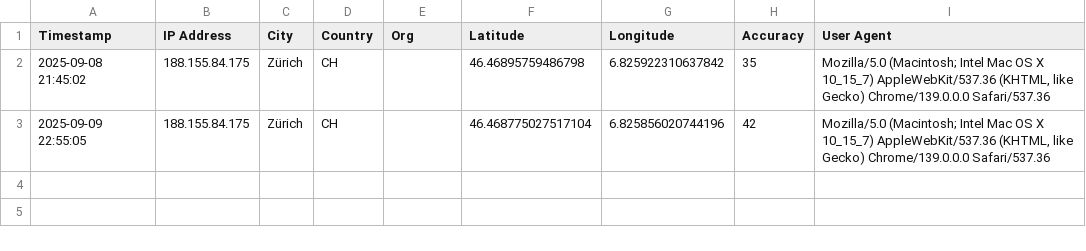
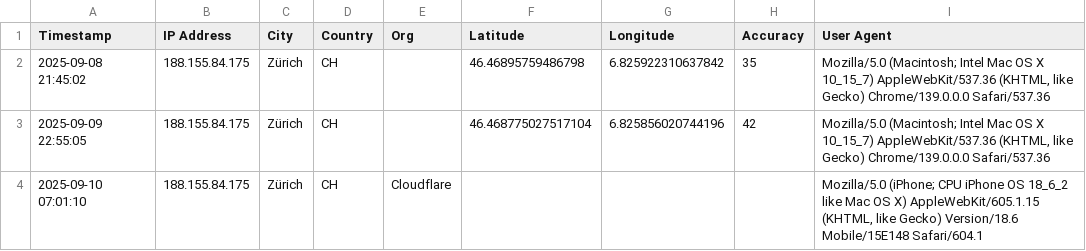
Before and after one commit to abeuchat-ch/contact, a CSV file: logs/visits.csv, drawn as a sheet.

Commit message:
Log visit 2025-09-10 07:01:10

```diff
--- a/logs/visits.csv
+++ b/logs/visits.csv
@@ -3 +3,2 @@ Timestamp,IP Address,City,Country,Org,Latitude,Longitude,Accuracy,User Agent
 "2025-09-09 22:55:05","188.155.84.175","Zürich","CH","","46.468775027517104","6.825856020744196","42","Mozilla/5.0 (Macintosh; Intel Mac OS X 10_15_7) AppleWebKit/537.36 (KHTML, like Gecko) Chrome/139.0.0.0 Safari/537.36"
+"2025-09-10 07:01:10","188.155.84.175","Zürich","CH","Cloudflare","","","","Mozilla/5.0 (iPhone; CPU iPhone OS 18_6_2 like Mac OS X) AppleWebKit/605.1.15 (KHTML, like Gecko) Version/18.6 Mobile/15E148 Safari/604.1"
```
